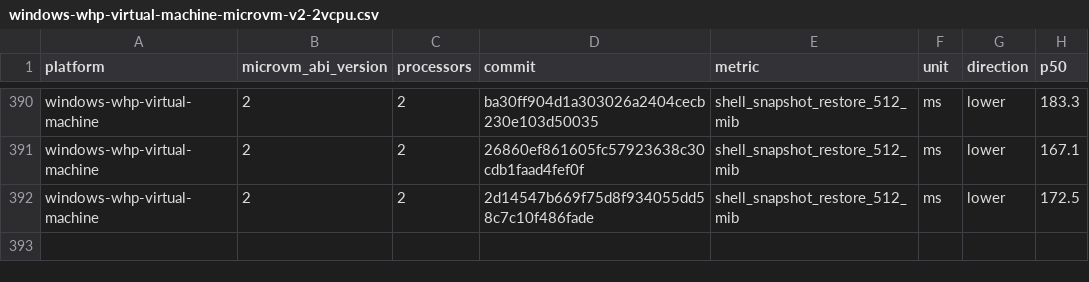
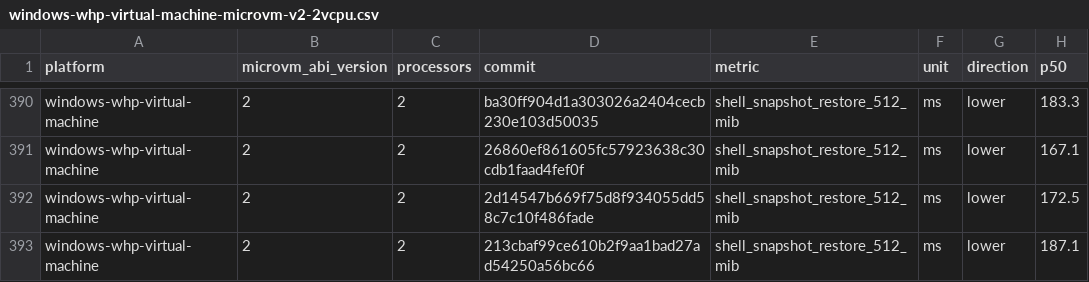
Before and after one commit to microsoft/nvx, a CSV file: data/windows-whp-virtual-machine-microvm-v2-2vcpu.csv, drawn as a sheet; only a part is shown, gaps mark what is left out; the diff names each change by its address in the sheet, - before the commit and + after, or states it on an @@ line.

```diff
--- a/data/windows-whp-virtual-machine-microvm-v2-2vcpu.csv
+++ b/data/windows-whp-virtual-machine-microvm-v2-2vcpu.csv
+row 393: windows-whp-virtual-machine | 2 | 2 | 213cbaf99ce610b2f9aa1bad27ad54250a56bc66 | shell_snapshot_restore_512_mib | ms | lower | 187.1
```
Also changed, not shown: data/linux-mshv-virtual-machine-microvm-v2-2vcpu.csv, data/linux-mshv-virtual-machine-microvm-v2-4vcpu.csv, 9 other files.
